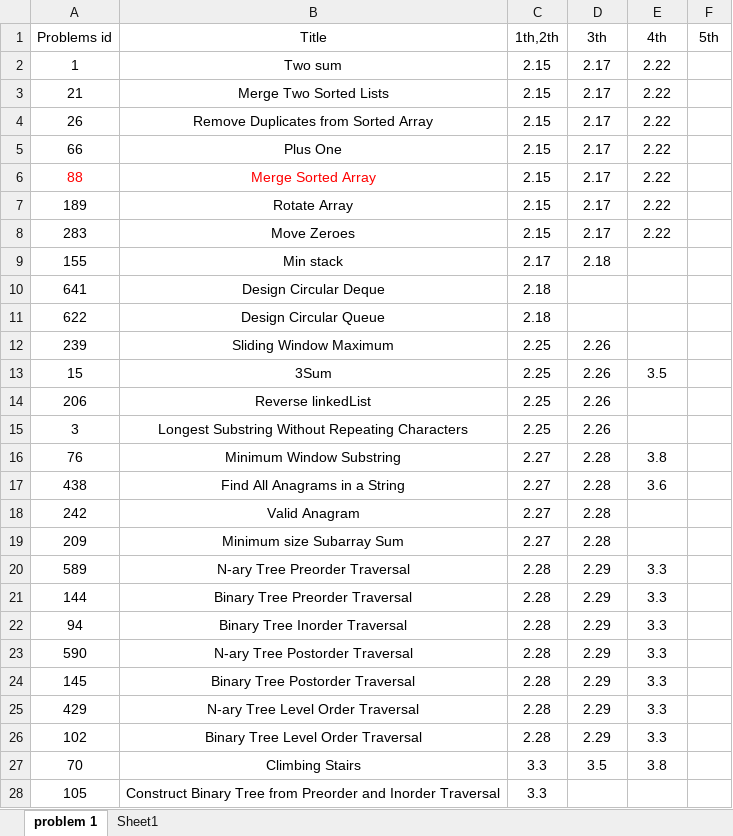
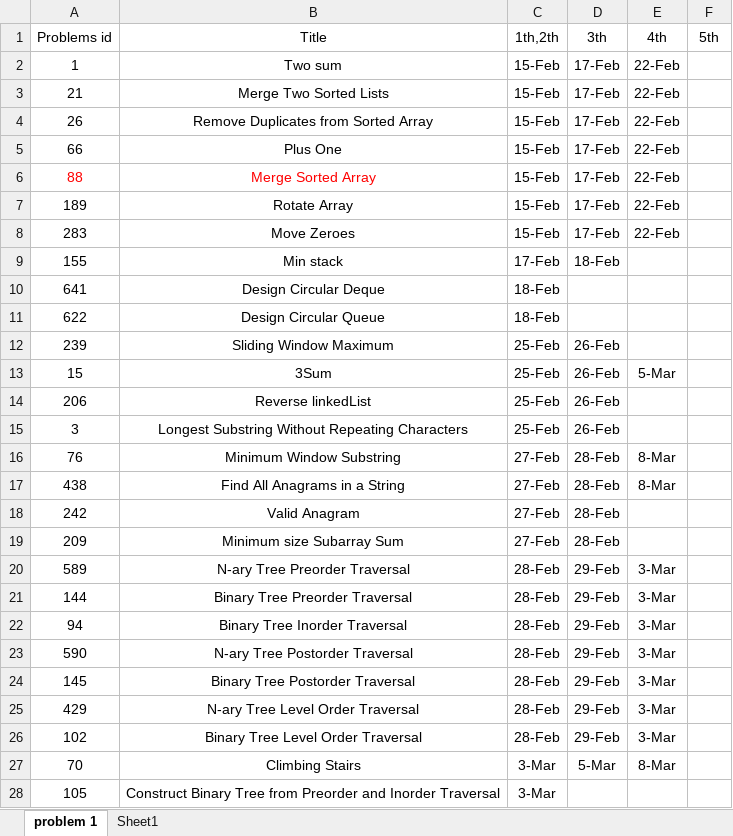
Before and after one commit to GuilinDev/peerReviewAlgo, an Excel workbook: Ning Solutions/Plan.xlsb.xlsx, sheet problem 1, drawn as a sheet; only a part is shown; values as stored, in another font and other column widths than the file's, no borders; the diff covers the shown part only; the diff names each change by its address in the sheet, - before the commit and + after, or states it on an @@ line.

Commit message:
update what I did
update what I did

```diff
--- a/Ning Solutions/Plan.xlsb.xlsx (sheet problem 1)
+++ b/Ning Solutions/Plan.xlsb.xlsx (sheet problem 1)
-C2:C8 (1th,2th): 2.15
+C2:C8 (1th,2th): 15-Feb
-D2:D8 (3th): 2.17
+D2:D8 (3th): 17-Feb
-E2:E8 (4th): 2.22
+E2:E8 (4th): 22-Feb
-C9 (1th,2th): 2.17
+C9 (1th,2th): 17-Feb
-D9 (3th): 2.18
+D9 (3th): 18-Feb
-C10:C11 (1th,2th): 2.18
+C10:C11 (1th,2th): 18-Feb
-C12:C15 (1th,2th): 2.25
+C12:C15 (1th,2th): 25-Feb
-D12:D15 (3th): 2.26
+D12:D15 (3th): 26-Feb
-E13 (4th): 3.5
+E13 (4th): 5-Mar
-C16:C19 (1th,2th): 2.27
+C16:C19 (1th,2th): 27-Feb
-D16:D19 (3th): 2.28
+D16:D19 (3th): 28-Feb
-E16 (4th): 3.8
+E16 (4th): 8-Mar
-E17 (4th): 3.6
+E17 (4th): 8-Mar
-C20:C26 (1th,2th): 2.28
+C20:C26 (1th,2th): 28-Feb
-D20:D26 (3th): 2.29
+D20:D26 (3th): 29-Feb
-E20:E26 (4th): 3.3
+E20:E26 (4th): 3-Mar
-C27:C28 (1th,2th): 3.3
+C27:C28 (1th,2th): 3-Mar
-D27 (3th): 3.5
+D27 (3th): 5-Mar
-E27 (4th): 3.8
+E27 (4th): 8-Mar
```
Also changed, not shown: 4 added rows, 27 edited cells and cell formats elsewhere in this sheet.
